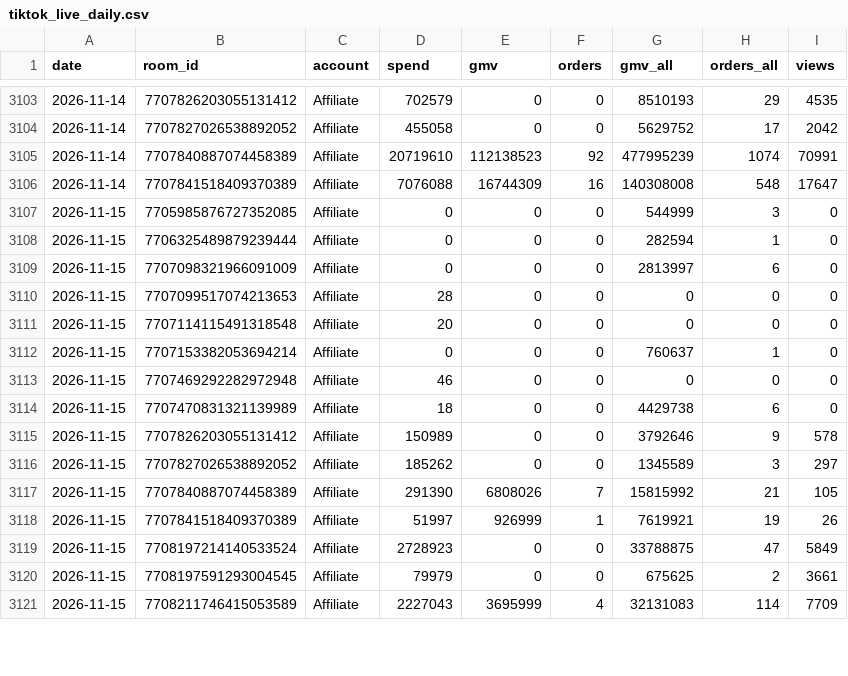
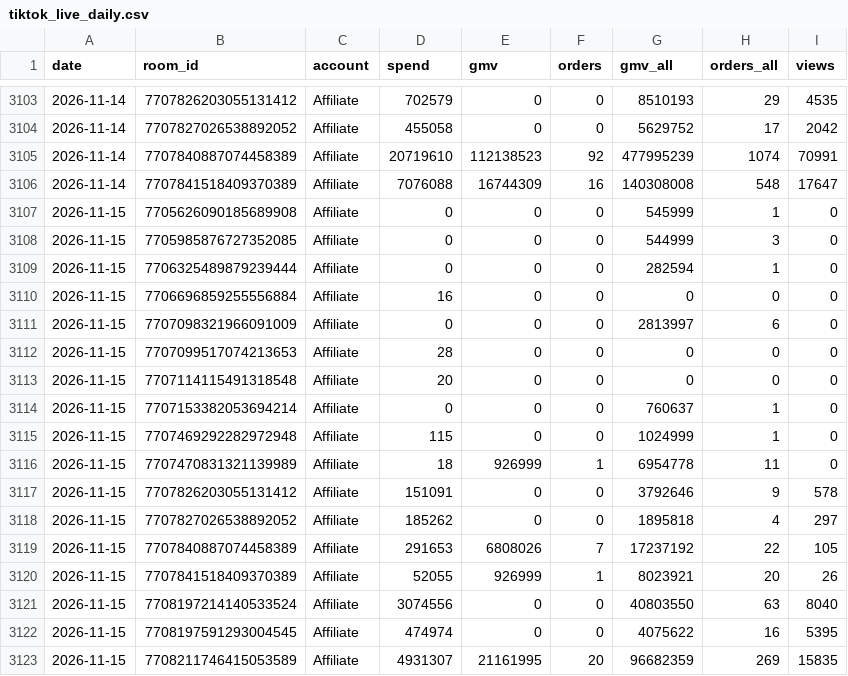
Before and after one commit to vynguyen-HO/ezs-dashboard, a CSV file: media/data/tiktok_live_daily.csv, drawn as a sheet; only a part is shown, gaps mark what is left out; the diff covers the shown part only.

```diff
--- a/media/data/tiktok_live_daily.csv
+++ b/media/data/tiktok_live_daily.csv
@@ -3106,4 +3106,6 @@ date,room_id,account,spend,gmv,orders,gmv_all,orders_all,views
 2026-11-14,7707841518409370389,Affiliate,7076088,16744309,16,140308008,548,17647
+2026-11-15,7705626090185689908,Affiliate,0,0,0,545999,1,0
 2026-11-15,7705985876727352085,Affiliate,0,0,0,544999,3,0
 2026-11-15,7706325489879239444,Affiliate,0,0,0,282594,1,0
+2026-11-15,7706696859255556884,Affiliate,16,0,0,0,0,0
 2026-11-15,7707098321966091009,Affiliate,0,0,0,2813997,6,0
@@ -3112,10 +3114,10 @@ date,room_id,account,spend,gmv,orders,gmv_all,orders_all,views
 2026-11-15,7707153382053694214,Affiliate,0,0,0,760637,1,0
-2026-11-15,7707469292282972948,Affiliate,46,0,0,0,0,0
-2026-11-15,7707470831321139989,Affiliate,18,0,0,4429738,6,0
-2026-11-15,7707826203055131412,Affiliate,150989,0,0,3792646,9,578
-2026-11-15,7707827026538892052,Affiliate,185262,0,0,1345589,3,297
-2026-11-15,7707840887074458389,Affiliate,291390,6808026,7,15815992,21,105
-2026-11-15,7707841518409370389,Affiliate,51997,926999,1,7619921,19,26
-2026-11-15,7708197214140533524,Affiliate,2728923,0,0,33788875,47,5849
-2026-11-15,7708197591293004545,Affiliate,79979,0,0,675625,2,3661
-2026-11-15,7708211746415053589,Affiliate,2227043,3695999,4,32131083,114,7709
+2026-11-15,7707469292282972948,Affiliate,115,0,0,1024999,1,0
+2026-11-15,7707470831321139989,Affiliate,18,926999,1,6954778,11,0
+2026-11-15,7707826203055131412,Affiliate,151091,0,0,3792646,9,578
+2026-11-15,7707827026538892052,Affiliate,185262,0,0,1895818,4,297
+2026-11-15,7707840887074458389,Affiliate,291653,6808026,7,17237192,22,105
+2026-11-15,7707841518409370389,Affiliate,52055,926999,1,8023921,20,26
+2026-11-15,7708197214140533524,Affiliate,3074556,0,0,40803550,63,8040
+2026-11-15,7708197591293004545,Affiliate,474974,0,0,4075622,16,5395
+2026-11-15,7708211746415053589,Affiliate,4931307,21161995,20,96682359,269,15835
```
Also changed, not shown: 13 added rows and 6 edited cells elsewhere in this file, media/data/campaign_daily.csv, media/data/meta_ads.csv, 11 other files.
